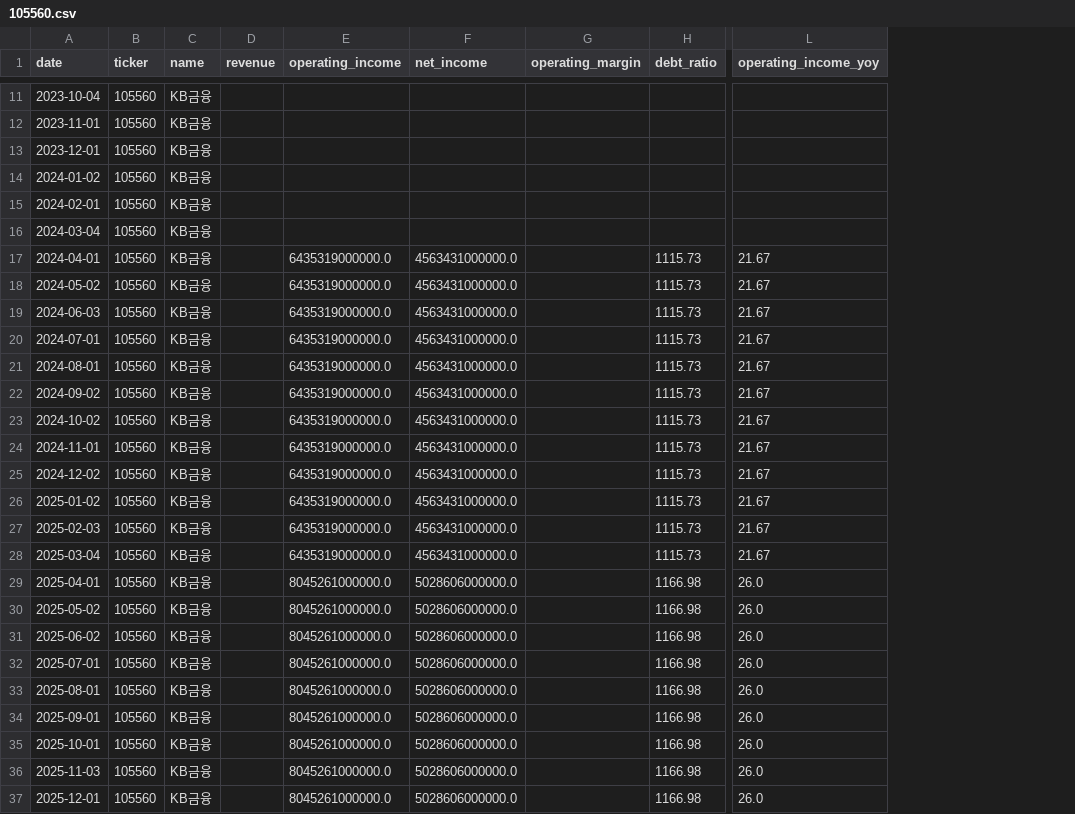
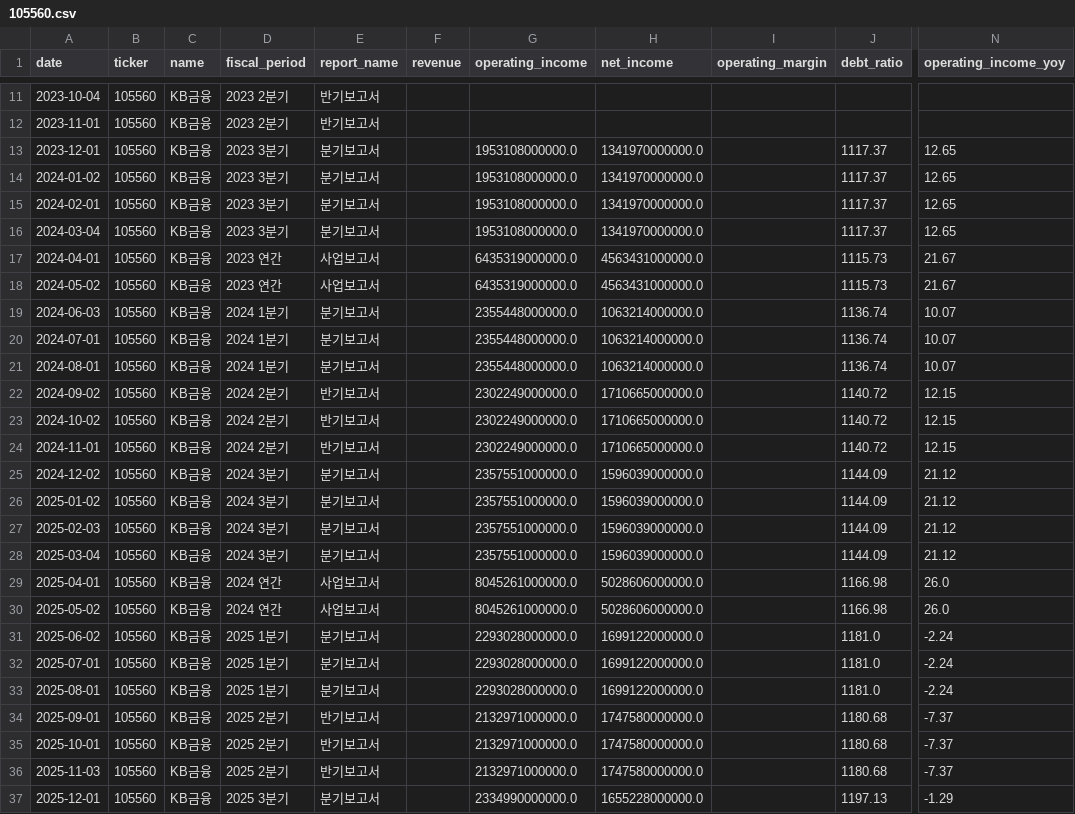
Before and after one commit to spark142857142857/GraduateProject, a CSV file: data/dart_fundamentals/105560.csv, drawn as a sheet; only a part is shown, gaps mark what is left out; addresses are those after the commit; the diff names each change by its address in the sheet, - before the commit and + after, or states it on an @@ line.

```diff
--- a/data/dart_fundamentals/105560.csv
+++ b/data/dart_fundamentals/105560.csv
+column D (fiscal_period), rows 11-37: 2023 2분기 | 2023 2분기 | 2023 3분기 | 2023 3분기 | 2023 3분기 | 2023 3분기 | 2023 연간 | 2023 연간 | 2024 1분기 | 2024 1분기 | 2024 1분기 | 2024 2분기 | 2024 2분기 | 2024 2분기 | 2024 3분기 | 2024 3분기 | 2024 3분기 | 2024 3분기 | 2024 연간 | 2024 연간 | 2025 1분기 | 2025 1분기 | 2025 1분기 | 2025 2분기 | 2025 2분기 | 2025 2분기 | 2025 3분기
+column E (report_name), rows 11-37: 반기보고서 | 반기보고서 | 분기보고서 | 분기보고서 | 분기보고서 | 분기보고서 | 사업보고서 | 사업보고서 | 분기보고서 | 분기보고서 | 분기보고서 | 반기보고서 | 반기보고서 | 반기보고서 | 분기보고서 | 분기보고서 | 분기보고서 | 분기보고서 | 사업보고서 | 사업보고서 | 분기보고서 | 분기보고서 | 분기보고서 | 반기보고서 | 반기보고서 | 반기보고서 | 분기보고서
-G13:G16 (operating_income): (empty)
+G13:G16 (operating_income): 1953108000000.0
-H13:H16 (net_income): (empty)
+H13:H16 (net_income): 1341970000000.0
-J13:J16 (debt_ratio): (empty)
+J13:J16 (debt_ratio): 1117.37
-N13:N16 (operating_income_yoy): (empty)
+N13:N16 (operating_income_yoy): 12.65
-G19:G21 (operating_income): 6435319000000.0
+G19:G21 (operating_income): 2355448000000.0
-H19:H21 (net_income): 4563431000000.0
+H19:H21 (net_income): 1063214000000.0
-J19:J21 (debt_ratio): 1115.73
+J19:J21 (debt_ratio): 1136.74
-N19:N21 (operating_income_yoy): 21.67
+N19:N21 (operating_income_yoy): 10.07
-G22:G24 (operating_income): 6435319000000.0
+G22:G24 (operating_income): 2302249000000.0
-H22:H24 (net_income): 4563431000000.0
+H22:H24 (net_income): 1710665000000.0
-J22:J24 (debt_ratio): 1115.73
+J22:J24 (debt_ratio): 1140.72
-N22:N24 (operating_income_yoy): 21.67
+N22:N24 (operating_income_yoy): 12.15
-G25:G28 (operating_income): 6435319000000.0
+G25:G28 (operating_income): 2357551000000.0
-H25:H28 (net_income): 4563431000000.0
+H25:H28 (net_income): 1596039000000.0
-J25:J28 (debt_ratio): 1115.73
+J25:J28 (debt_ratio): 1144.09
-N25:N28 (operating_income_yoy): 21.67
+N25:N28 (operating_income_yoy): 21.12
-G31:G33 (operating_income): 8045261000000.0
+G31:G33 (operating_income): 2293028000000.0
-H31:H33 (net_income): 5028606000000.0
+H31:H33 (net_income): 1699122000000.0
-J31:J33 (debt_ratio): 1166.98
+J31:J33 (debt_ratio): 1181.0
-N31:N33 (operating_income_yoy): 26.0
+N31:N33 (operating_income_yoy): -2.24
-G34:G36 (operating_income): 8045261000000.0
+G34:G36 (operating_income): 2132971000000.0
-H34:H36 (net_income): 5028606000000.0
+H34:H36 (net_income): 1747580000000.0
-J34:J36 (debt_ratio): 1166.98
+J34:J36 (debt_ratio): 1180.68
-N34:N36 (operating_income_yoy): 26.0
+N34:N36 (operating_income_yoy): -7.37
-G37 (operating_income): 8045261000000.0
+G37 (operating_income): 2334990000000.0
-H37 (net_income): 5028606000000.0
+H37 (net_income): 1655228000000.0
-J37 (debt_ratio): 1166.98
+J37 (debt_ratio): 1197.13
-N37 (operating_income_yoy): 26.0
+N37 (operating_income_yoy): -1.29
```
Also changed, not shown: data/dart_fundamentals/012450.csv, data/dart_fundamentals/051910.csv, 24 other files.
